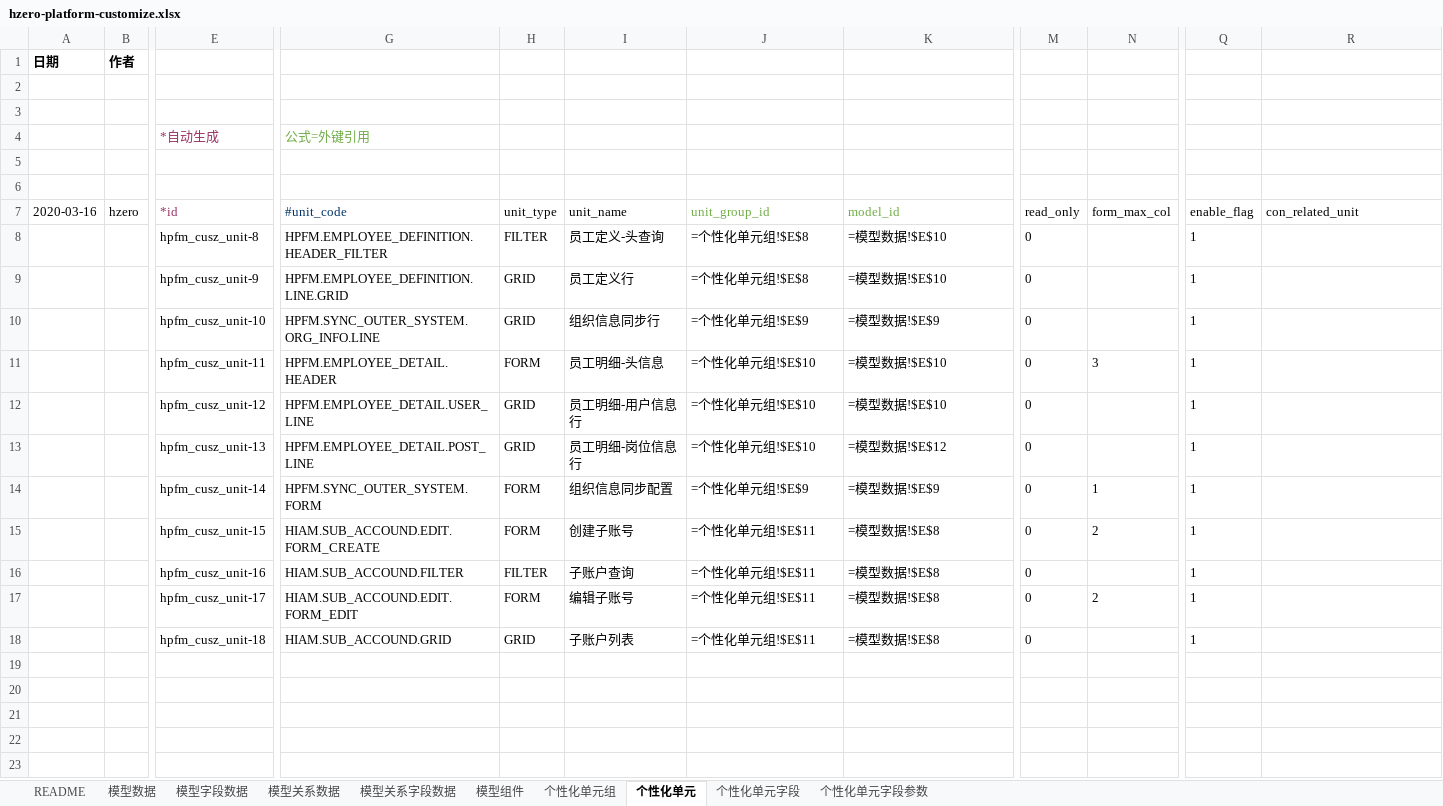
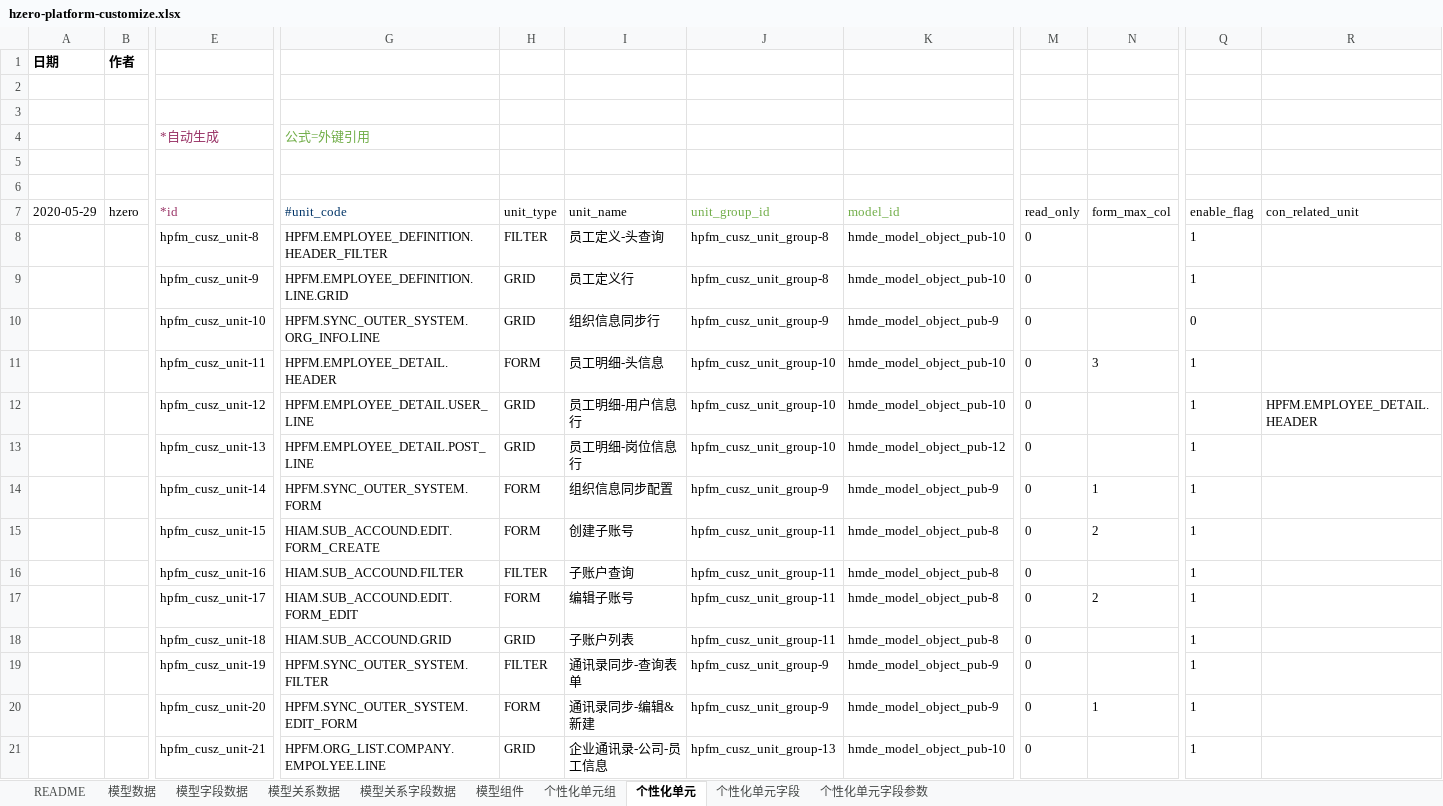
Before and after one commit to open-hand/choerodon-platform, an Excel workbook: src/main/resources/script/db/init-data/hzero_platform/hzero_platform/hzero-platform-customize.xlsx, sheet 个性化单元, drawn as a sheet; only a part is shown, gaps mark what is left out; values as stored, in another font and other column widths than the file's, no borders; formulas without a stored value are shown as written; rows hold the shown columns only; the diff covers the shown part only; the diff names each change by its address in the sheet, - before the commit and + after, or states it on an @@ line.

```diff
--- a/src/main/resources/script/db/init-data/hzero_platform/hzero_platform/hzero-platform-customize.xlsx (sheet 个性化单元)
+++ b/src/main/resources/script/db/init-data/hzero_platform/hzero_platform/hzero-platform-customize.xlsx (sheet 个性化单元)
-A7: 2020-03-16
+A7: 2020-05-29
-J8:J9 (unit_group_id): =个性化单元组!$E$8
+J8:J9 (unit_group_id): hpfm_cusz_unit_group-8
-K8:K9 (model_id): =模型数据!$E$10
+K8:K9 (model_id): hmde_model_object_pub-10
-J10 (unit_group_id): =个性化单元组!$E$9
+J10 (unit_group_id): hpfm_cusz_unit_group-9
-K10 (model_id): =模型数据!$E$9
+K10 (model_id): hmde_model_object_pub-9
-Q10 (enable_flag): 1
+Q10 (enable_flag): 0
-J11:J13 (unit_group_id): =个性化单元组!$E$10
+J11:J13 (unit_group_id): hpfm_cusz_unit_group-10
-K11:K12 (model_id): =模型数据!$E$10
+K11:K12 (model_id): hmde_model_object_pub-10
-R12 (con_related_unit): (empty)
+R12 (con_related_unit): HPFM.EMPLOYEE_DETAIL.HEADER
-K13 (model_id): =模型数据!$E$12
+K13 (model_id): hmde_model_object_pub-12
-J14 (unit_group_id): =个性化单元组!$E$9
+J14 (unit_group_id): hpfm_cusz_unit_group-9
-K14 (model_id): =模型数据!$E$9
+K14 (model_id): hmde_model_object_pub-9
-J15:J18 (unit_group_id): =个性化单元组!$E$11
+J15:J18 (unit_group_id): hpfm_cusz_unit_group-11
-K15:K18 (model_id): =模型数据!$E$8
+K15:K18 (model_id): hmde_model_object_pub-8
+row 19:  |  | hpfm_cusz_unit-19 | HPFM.SYNC_OUTER_SYSTEM.FILTER | FILTER | 通讯录同步-查询表单 | hpfm_cusz_unit_group-9 | hmde_model_object_pub-9 | 0 |  | 1
+row 20:  |  | hpfm_cusz_unit-20 | HPFM.SYNC_OUTER_SYSTEM.EDIT_FORM | FORM | 通讯录同步-编辑&新建 | hpfm_cusz_unit_group-9 | hmde_model_object_pub-9 | 0 | 1 | 1
+row 21:  |  | hpfm_cusz_unit-21 | HPFM.ORG_LIST.COMPANY.EMPOLYEE.LINE | GRID | 企业通讯录-公司-员工信息 | hpfm_cusz_unit_group-13 | hmde_model_object_pub-10 | 0 |  | 1
```
Also changed, not shown: 16 added rows elsewhere in this sheet, sheet 模型字段数据, sheet 个性化单元字段, sheet 模型组件, sheet 个性化单元字段参数, sheet 模型关系数据, sheet 模型关系字段数据, 2 more sheets, src/main/resources/script/db/init-data/hzero_platform/hzero_platform/hzero-platform-code-rule.xlsx, src/main/resources/script/db/init-data/hzero_platform/hzero_platform/hzero-platform-form.xlsx, 34 other files.
